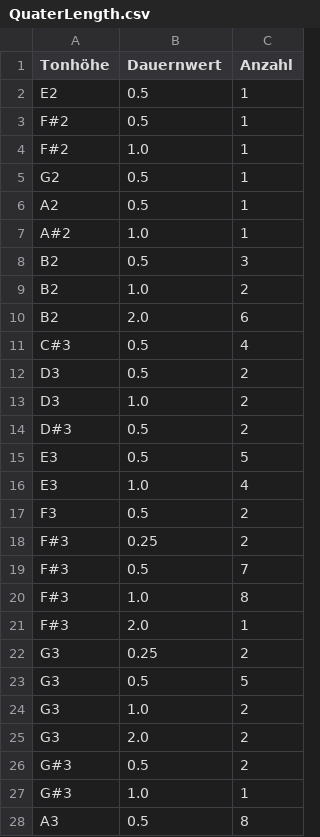
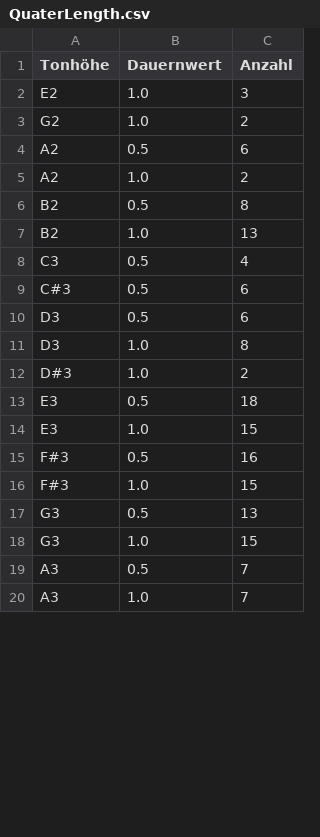
Before and after one commit to Christon-Ragavan/CAMAT, a CSV file: music_xml_parser/data/exports/QuaterLength.csv, drawn as a sheet; only a part is shown; the diff covers the shown part only.

```diff
--- a/music_xml_parser/data/exports/QuaterLength.csv
+++ b/music_xml_parser/data/exports/QuaterLength.csv
@@ -1,28 +1,20 @@
 Tonhöhe;Dauernwert;Anzahl
-E2;0.5;1
-F#2;0.5;1
-F#2;1.0;1
-G2;0.5;1
-A2;0.5;1
-A#2;1.0;1
-B2;0.5;3
-B2;1.0;2
-B2;2.0;6
-C#3;0.5;4
-D3;0.5;2
-D3;1.0;2
-D#3;0.5;2
-E3;0.5;5
-E3;1.0;4
-F3;0.5;2
-F#3;0.25;2
-F#3;0.5;7
-F#3;1.0;8
-F#3;2.0;1
-G3;0.25;2
-G3;0.5;5
-G3;1.0;2
-G3;2.0;2
-G#3;0.5;2
-G#3;1.0;1
-A3;0.5;8
+E2;1.0;3
+G2;1.0;2
+A2;0.5;6
+A2;1.0;2
+B2;0.5;8
+B2;1.0;13
+C3;0.5;4
+C#3;0.5;6
+D3;0.5;6
+D3;1.0;8
+D#3;1.0;2
+E3;0.5;18
+E3;1.0;15
+F#3;0.5;16
+F#3;1.0;15
+G3;0.5;13
+G3;1.0;15
+A3;0.5;7
+A3;1.0;7
```
Also changed, not shown: 3 added rows, 9 removed rows and 26 edited cells elsewhere in this file, music_xml_parser/data/exports/metric_profile_hist.csv, music_xml_parser/data/exports/pitch_histogram.csv, 13 other files.
